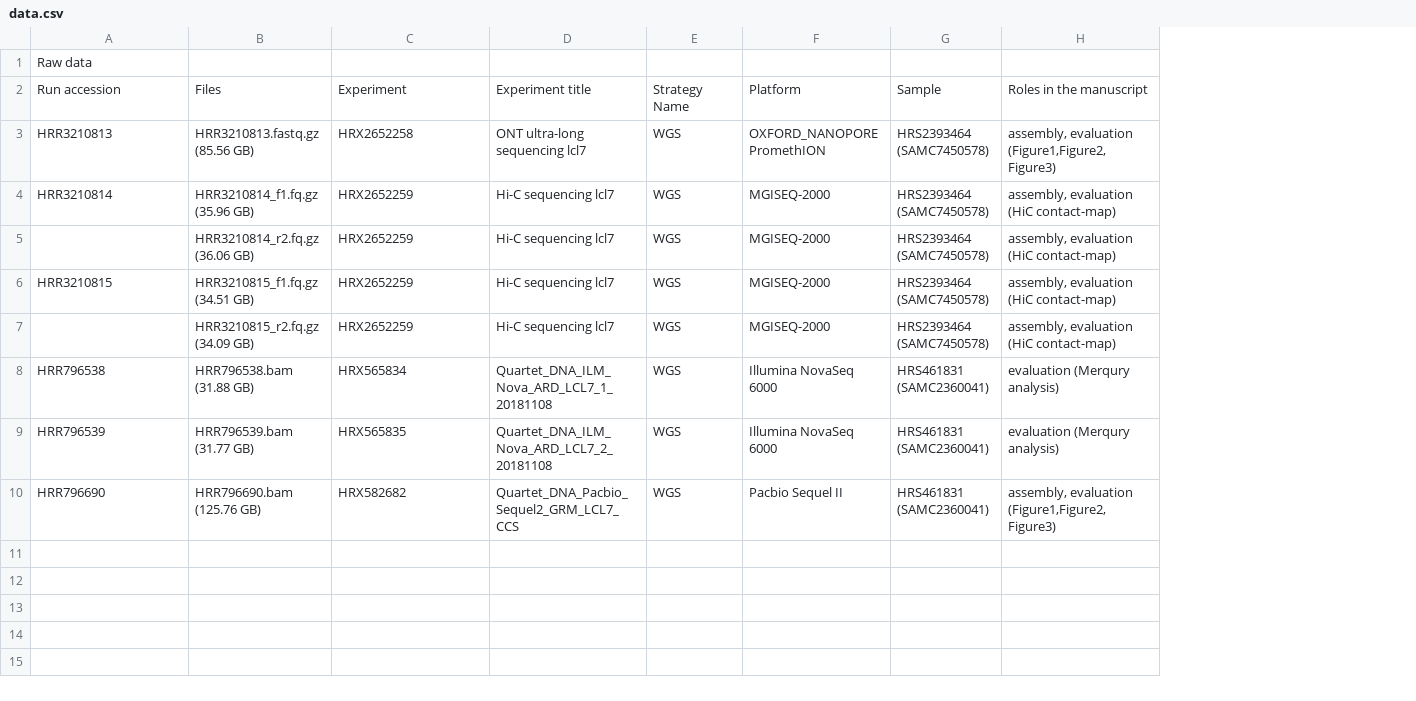
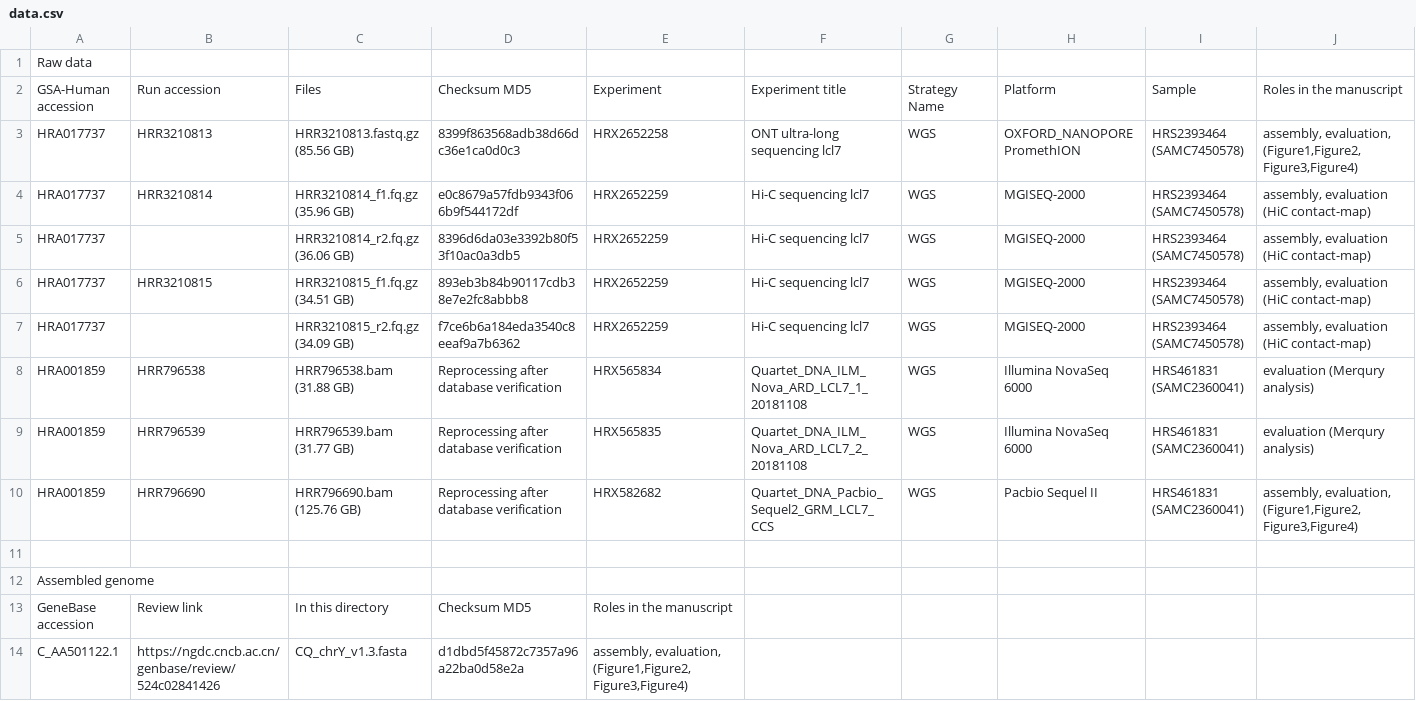
Before and after one commit to BoWangXJTU/CQ_chrY, a CSV file: 00_data_info/data.csv, drawn as a sheet; addresses are those after the commit; the diff names each change by its address in the sheet, - before the commit and + after, or states it on an @@ line.

```diff
--- a/00_data_info/data.csv
+++ b/00_data_info/data.csv
+column A, rows 1-10: Raw data | GSA-Human accession | HRA017737 | HRA017737 | HRA017737 | HRA017737 | HRA017737 | HRA001859 | HRA001859 | HRA001859
+column D, rows 2-10: Checksum MD5 | 8399f863568adb38d66dc36e1ca0d0c3 | e0c8679a57fdb9343f066b9f544172df | 8396d6da03e3392b80f53f10ac0a3db5 | 893eb3b84b90117cdb38e7e2fc8abbb8 | f7ce6b6a184eda3540c8eeaf9a7b6362 | Reprocessing after database verification | Reprocessing after database verification | Reprocessing after database verification
-B1: Raw data
+B1: (empty)
-J3: assembly, evaluation (Figure1,Figure2,Figure3)
+J3: assembly, evaluation, (Figure1,Figure2,Figure3,Figure4)
-J10: assembly, evaluation (Figure1,Figure2,Figure3)
+J10: assembly, evaluation, (Figure1,Figure2,Figure3,Figure4)
+row 11: (empty)
+row 12: Assembled genome
+row 13: GeneBase accession | Review link | In this directory | Checksum MD5 | Roles in the manuscript
+row 14: C_AA501122.1 | https://ngdc.cncb.ac.cn/genbase/review/524c02841426 | CQ_chrY_v1.3.fasta | d1dbd5f45872c7357a96a22ba0d58e2a | assembly, evaluation, (Figure1,Figure2,Figure3,Figure4)
```
Also changed, not shown: 1 other file.
